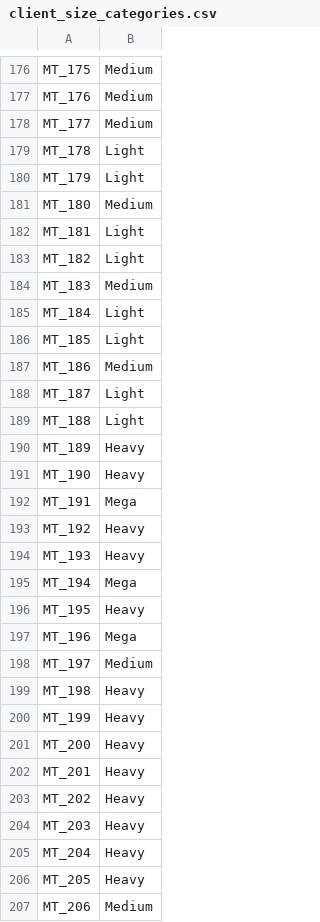
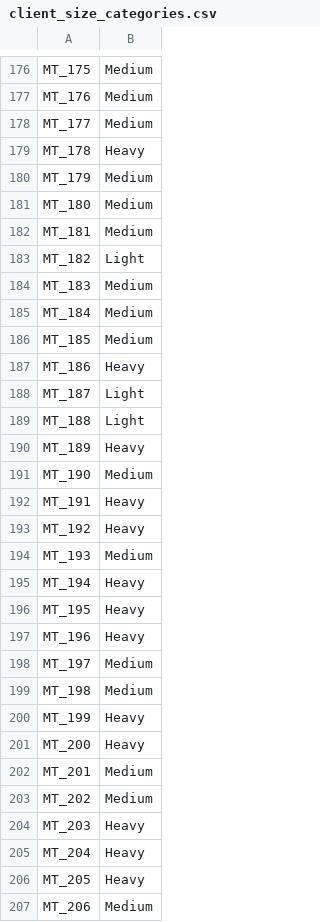
Before and after one commit to lucabarattini/forecasting-electricity, a CSV file: Datasets/client_size_categories.csv, drawn as a sheet; only a part is shown, gaps mark what is left out; the diff covers the shown part only.

```diff
--- a/Datasets/client_size_categories.csv
+++ b/Datasets/client_size_categories.csv
@@ -178,11 +178,11 @@ MT_176,Medium
 MT_177,Medium
-MT_178,Light
-MT_179,Light
+MT_178,Heavy
+MT_179,Medium
 MT_180,Medium
-MT_181,Light
+MT_181,Medium
 MT_182,Light
 MT_183,Medium
-MT_184,Light
-MT_185,Light
-MT_186,Medium
+MT_184,Medium
+MT_185,Medium
+MT_186,Heavy
 MT_187,Light
@@ -190,15 +190,15 @@ MT_188,Light
 MT_189,Heavy
-MT_190,Heavy
-MT_191,Mega
+MT_190,Medium
+MT_191,Heavy
 MT_192,Heavy
-MT_193,Heavy
-MT_194,Mega
+MT_193,Medium
+MT_194,Heavy
 MT_195,Heavy
-MT_196,Mega
+MT_196,Heavy
 MT_197,Medium
-MT_198,Heavy
+MT_198,Medium
 MT_199,Heavy
 MT_200,Heavy
-MT_201,Heavy
-MT_202,Heavy
+MT_201,Medium
+MT_202,Medium
 MT_203,Heavy
```
Also changed, not shown: 117 edited cells elsewhere in this file, 4 other files.
